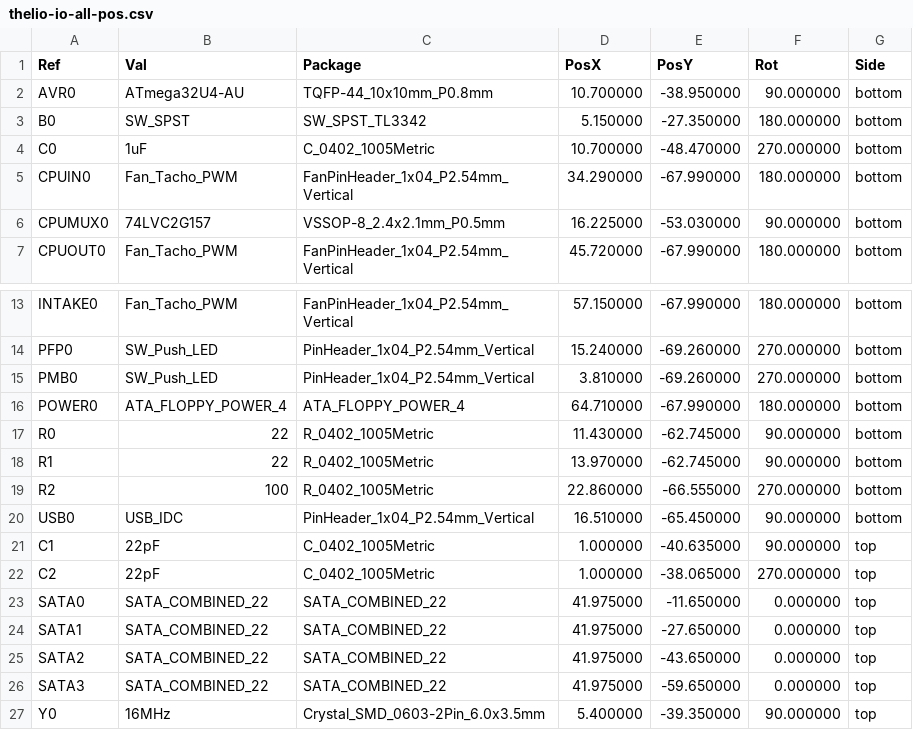
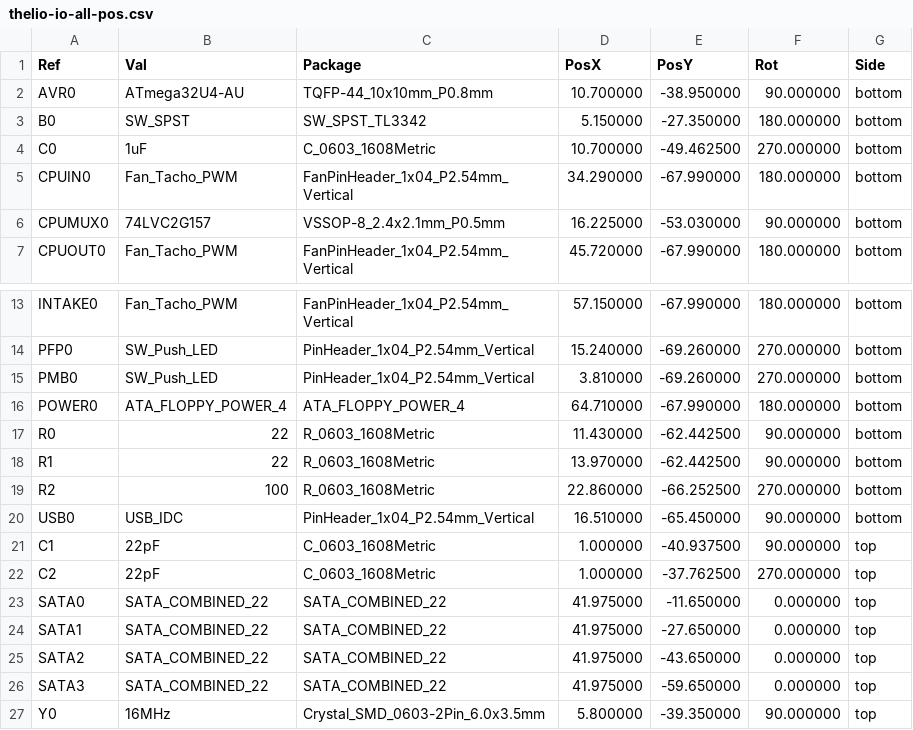
Before and after one commit to system76/thelio-io-hardware, a CSV file: thelio-io-all-pos.csv, drawn as a sheet; only a part is shown, gaps mark what is left out.

```diff
--- a/thelio-io-all-pos.csv
+++ b/thelio-io-all-pos.csv
@@ -3,3 +3,3 @@ Ref,Val,Package,PosX,PosY,Rot,Side
 "B0","SW_SPST","SW_SPST_TL3342",5.150000,-27.350000,180.000000,bottom
-"C0","1uF","C_0402_1005Metric",10.700000,-48.470000,270.000000,bottom
+"C0","1uF","C_0603_1608Metric",10.700000,-49.462500,270.000000,bottom
 "CPUIN0","Fan_Tacho_PWM","FanPinHeader_1x04_P2.54mm_Vertical",34.290000,-67.990000,180.000000,bottom
@@ -16,8 +16,8 @@ Ref,Val,Package,PosX,PosY,Rot,Side
 "POWER0","ATA_FLOPPY_POWER_4","ATA_FLOPPY_POWER_4",64.710000,-67.990000,180.000000,bottom
-"R0","22","R_0402_1005Metric",11.430000,-62.745000,90.000000,bottom
-"R1","22","R_0402_1005Metric",13.970000,-62.745000,90.000000,bottom
-"R2","100","R_0402_1005Metric",22.860000,-66.555000,270.000000,bottom
+"R0","22","R_0603_1608Metric",11.430000,-62.442500,90.000000,bottom
+"R1","22","R_0603_1608Metric",13.970000,-62.442500,90.000000,bottom
+"R2","100","R_0603_1608Metric",22.860000,-66.252500,270.000000,bottom
 "USB0","USB_IDC","PinHeader_1x04_P2.54mm_Vertical",16.510000,-65.450000,90.000000,bottom
-"C1","22pF","C_0402_1005Metric",1.000000,-40.635000,90.000000,top
-"C2","22pF","C_0402_1005Metric",1.000000,-38.065000,270.000000,top
+"C1","22pF","C_0603_1608Metric",1.000000,-40.937500,90.000000,top
+"C2","22pF","C_0603_1608Metric",1.000000,-37.762500,270.000000,top
 "SATA0","SATA_COMBINED_22","SATA_COMBINED_22",41.975000,-11.650000,0.000000,top
@@ -26,2 +26,2 @@ Ref,Val,Package,PosX,PosY,Rot,Side
 "SATA3","SATA_COMBINED_22","SATA_COMBINED_22",41.975000,-59.650000,0.000000,top
-"Y0","16MHz","Crystal_SMD_0603-2Pin_6.0x3.5mm",5.400000,-39.350000,90.000000,top
+"Y0","16MHz","Crystal_SMD_0603-2Pin_6.0x3.5mm",5.800000,-39.350000,90.000000,top
```
Also changed, not shown: thelio-io-bom.csv, 1 other file.
